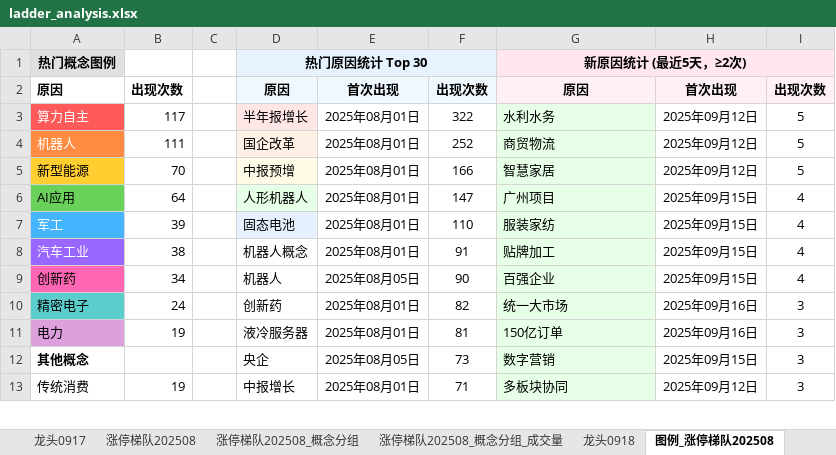
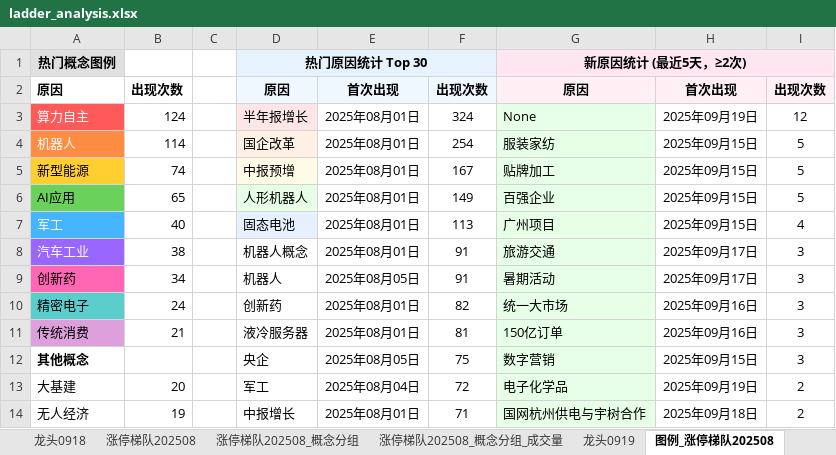
Before and after one commit to KealLiang/HardTrading, an Excel workbook: excel/ladder_analysis.xlsx, sheet 图例_涨停梯队202508, drawn as a sheet; only a part is shown; values as stored, in another font and other column widths than the file's, no borders; addresses are those after the commit; the diff covers the shown part only; the diff names each change by its address in the sheet, - before the commit and + after, or states it on an @@ line.

```diff
--- a/excel/ladder_analysis.xlsx (sheet 图例_涨停梯队202508)
+++ b/excel/ladder_analysis.xlsx (sheet 图例_涨停梯队202508)
+sheet tab: 龙头0919
@@ sheet tab order changed: 龙头0918 | 涨停梯队202508 | 涨停梯队202508_概念分组 | 涨停梯队202508_概念分组_成交量 | 龙头0919 | 图例_涨停梯队202508 @@
-B3: 117
+B3: 124
-F3: 322
+F3: 324
-G3: 水利水务
+G3: None
-H3: 2025年09月12日
+H3: 2025年09月19日
-I3: 5
+I3: 12
-B4: 111
+B4: 114
-F4: 252
+F4: 254
-G4: 商贸物流
+G4: 服装家纺
-H4:H5: 2025年09月12日
+H4:H5: 2025年09月15日
-B5: 70
+B5: 74
-F5: 166
+F5: 167
-G5: 智慧家居
+G5: 贴牌加工
-B6: 64
+B6: 65
-F6: 147
+F6: 149
-G6: 广州项目
+G6: 百强企业
-I6: 4
+I6: 5
-B7: 39
+B7: 40
-F7: 110
+F7: 113
-G7: 服装家纺
+G7: 广州项目
-G8: 贴牌加工
+G8: 旅游交通
-H8:H9: 2025年09月15日
+H8:H9: 2025年09月17日
-I8:I9: 4
+I8:I9: 3
-F9: 90
+F9: 91
-G9: 百强企业
+G9: 暑期活动
-A11: 电力
+A11: 传统消费
-B11: 19
+B11: 21
-F12: 73
+F12: 75
+row 13: 大基建 | 20 |  | 军工 | 2025年08月04日 | 72 | 电子化学品 | 2025年09月19日 | 2
-A14: 传统消费
+A14: 无人经济
-G14: 多板块协同
+G14: 国网杭州供电与宇树合作
-H14: 2025年09月12日
+H14: 2025年09月18日
-I14: 3
+I14: 2
```
Also changed, not shown: 3 added rows, 4 removed rows, 78 edited cells and cell formats elsewhere in this sheet, sheet 涨停梯队202508_概念分组_成交量, sheet 涨停梯队202508_概念分组, sheet 涨停梯队202508, sheet 指数数据, sheet 龙头0918, sheet 龙头0917, other sheet tabs, excel/fupan_analysis.xlsx, excel/fupan_stocks_non_main.xlsx, 3 other files.
